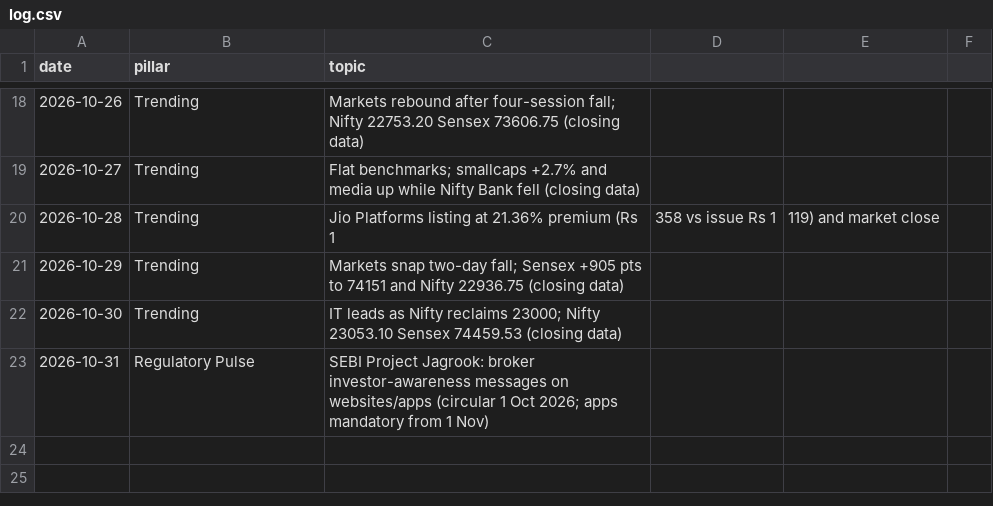
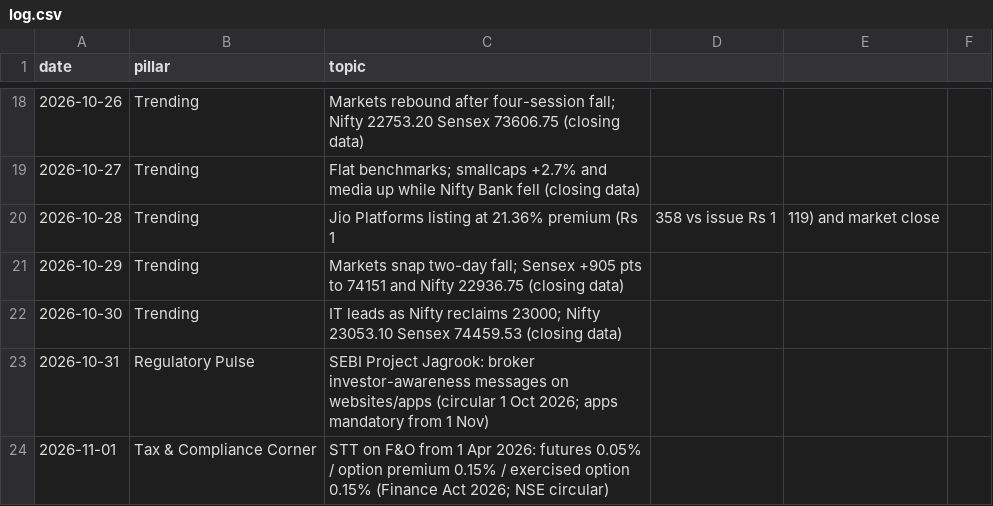
Before and after one commit to darshildshah211/dds-posters, a CSV file: linkedin/log.csv, drawn as a sheet; only a part is shown, gaps mark what is left out.

```diff
--- a/linkedin/log.csv
+++ b/linkedin/log.csv
@@ -23 +23,2 @@ date,pillar,topic
 2026-10-31,Regulatory Pulse,SEBI Project Jagrook: broker investor-awareness messages on websites/apps (circular 1 Oct 2026; apps mandatory from 1 Nov)
+2026-11-01,Tax & Compliance Corner,STT on F&O from 1 Apr 2026: futures 0.05% / option premium 0.15% / exercised option 0.15% (Finance Act 2026; NSE circular)
```
Also changed, not shown: 2 other files.
